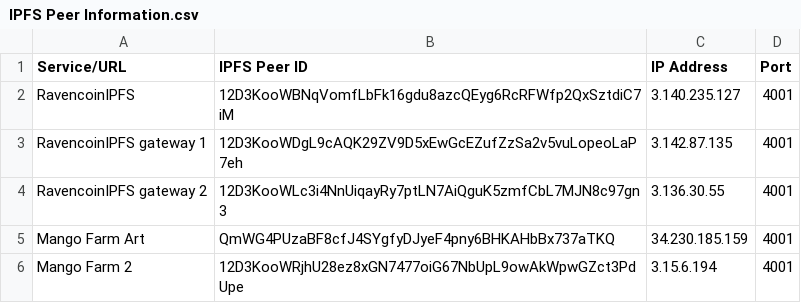
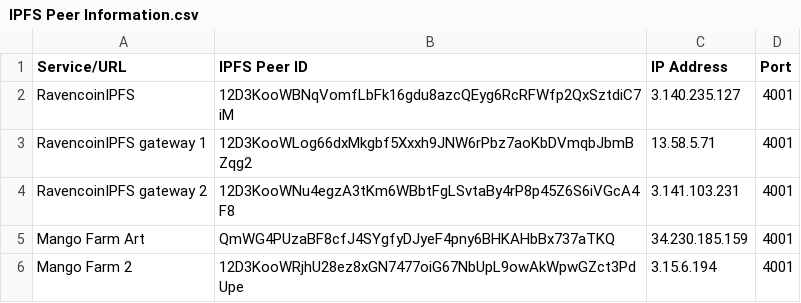
Before and after one commit to eguevara1996/Ravencoin-Peer-IDs, a CSV file: IPFS Peer Information.csv, drawn as a sheet.

Commit message:
Update IPFS Peer Information.csv
updated the entries RavencoinIPFS gateway 1 and RavencoinIPFS gateway 2 with the new peer IDs and IP Addresses from the new EC2 instances RavencoinIPFS-Gateway-Dev1 and RavencoinIPFS-Gateway-Dev2

```diff
--- a/IPFS Peer Information.csv
+++ b/IPFS Peer Information.csv
@@ -2,4 +2,4 @@ Service/URL,IPFS Peer ID,IP Address,Port
 RavencoinIPFS,12D3KooWBNqVomfLbFk16gdu8azcQEyg6RcRFWfp2QxSztdiC7iM,3.140.235.127,4001
-RavencoinIPFS gateway 1,12D3KooWDgL9cAQK29ZV9D5xEwGcEZufZzSa2v5vuLopeoLaP7eh,3.142.87.135,4001
-RavencoinIPFS gateway 2,12D3KooWLc3i4NnUiqayRy7ptLN7AiQguK5zmfCbL7MJN8c97gn3,3.136.30.55,4001
+RavencoinIPFS gateway 1,12D3KooWLog66dxMkgbf5Xxxh9JNW6rPbz7aoKbDVmqbJbmBZqg2,13.58.5.71,4001
+RavencoinIPFS gateway 2,12D3KooWNu4egzA3tKm6WBbtFgLSvtaBy4rP8p45Z6S6iVGcA4F8,3.141.103.231,4001
 Mango Farm Art,QmWG4PUzaBF8cfJ4SYgfyDJyeF4pny6BHKAHbBx737aTKQ,34.230.185.159,4001
```
